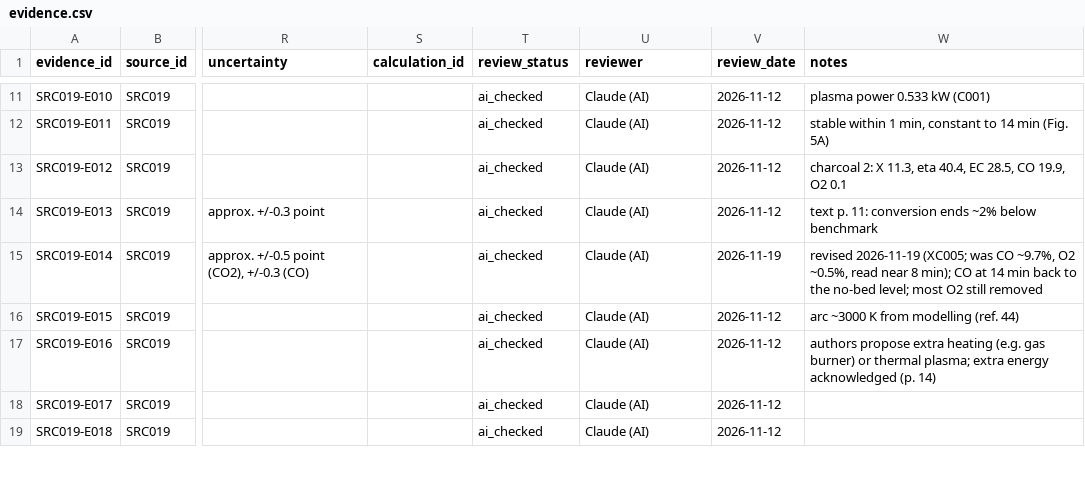
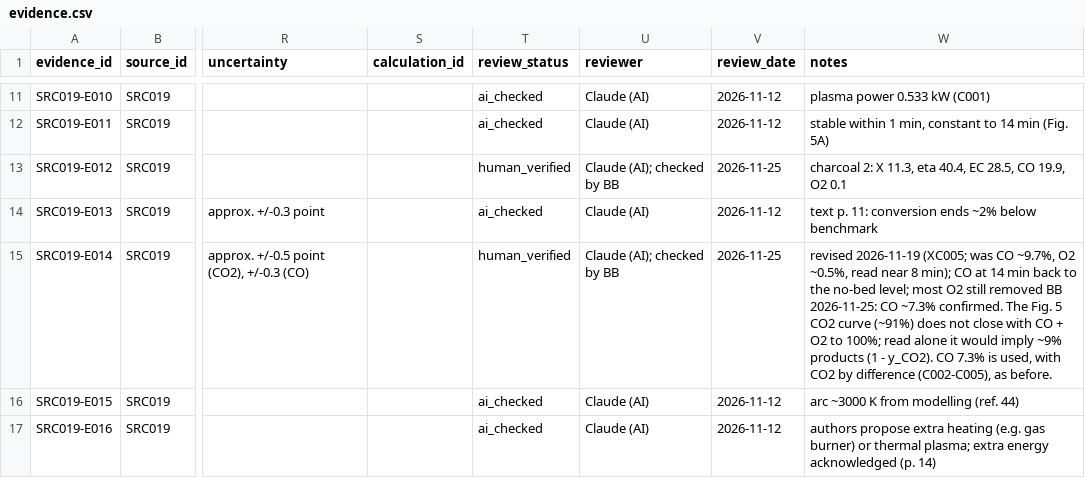
Before and after one commit to bulfinb/plasma-power-supply-constraints, a CSV file: literature_co2_splitting/GirardSahun_CEJ_2022_GA_CarbonBed_CO2/outputs/evidence.csv, drawn as a sheet; only a part is shown, gaps mark what is left out; the shorter side is filled out with more unchanged rows; the diff names each change by its address in the sheet, - before the commit and + after, or states it on an @@ line.

```diff
--- a/literature_co2_splitting/GirardSahun_CEJ_2022_GA_CarbonBed_CO2/outputs/evidence.csv
+++ b/literature_co2_splitting/GirardSahun_CEJ_2022_GA_CarbonBed_CO2/outputs/evidence.csv
-T13 (review_status): ai_checked
+T13 (review_status): human_verified
-U13 (reviewer): Claude (AI)
+U13 (reviewer): Claude (AI); checked by BB
-V13 (review_date): 2026-11-12
+V13 (review_date): 2026-11-25
-T15 (review_status): ai_checked
+T15 (review_status): human_verified
-U15 (reviewer): Claude (AI)
+U15 (reviewer): Claude (AI); checked by BB
-V15 (review_date): 2026-11-19
+V15 (review_date): 2026-11-25
-W15 (notes): …still removed
+W15 (notes): …still removed BB 2026-11-25: CO ~7.3% confirmed. The Fig. 5 CO2 curve (~91%) does not close with CO + O2 to 100%; read alone it would imply ~9% products (1 - y_CO2). CO 7.3% is used, with CO2 by difference (C002-C005), as before.
```
Also changed, not shown: human_checks/summary.csv, literature_co2_splitting/Bongers_PPP_2017_MW_CO2/outputs/evidence.csv, 20 other files.
